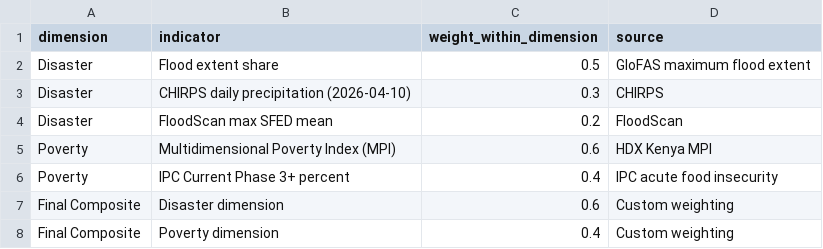
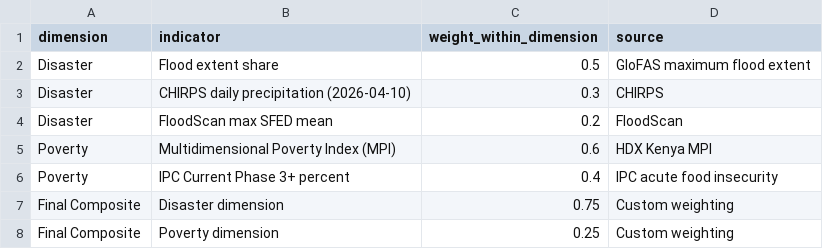
Before and after one commit to robertclayh/April-2026-Kenya-Flooding, a CSV file: dashboard/data/index_components.csv, drawn as a sheet.

```diff
--- a/dashboard/data/index_components.csv
+++ b/dashboard/data/index_components.csv
@@ -6,3 +6,3 @@ Poverty,Multidimensional Poverty Index (MPI),0.6,HDX Kenya MPI
 Poverty,IPC Current Phase 3+ percent,0.4,IPC acute food insecurity
-Final Composite,Disaster dimension,0.6,Custom weighting
-Final Composite,Poverty dimension,0.4,Custom weighting
+Final Composite,Disaster dimension,0.75,Custom weighting
+Final Composite,Poverty dimension,0.25,Custom weighting
```
Also changed, not shown: dashboard/data/admin2_priority_table.csv, 12 other files.
